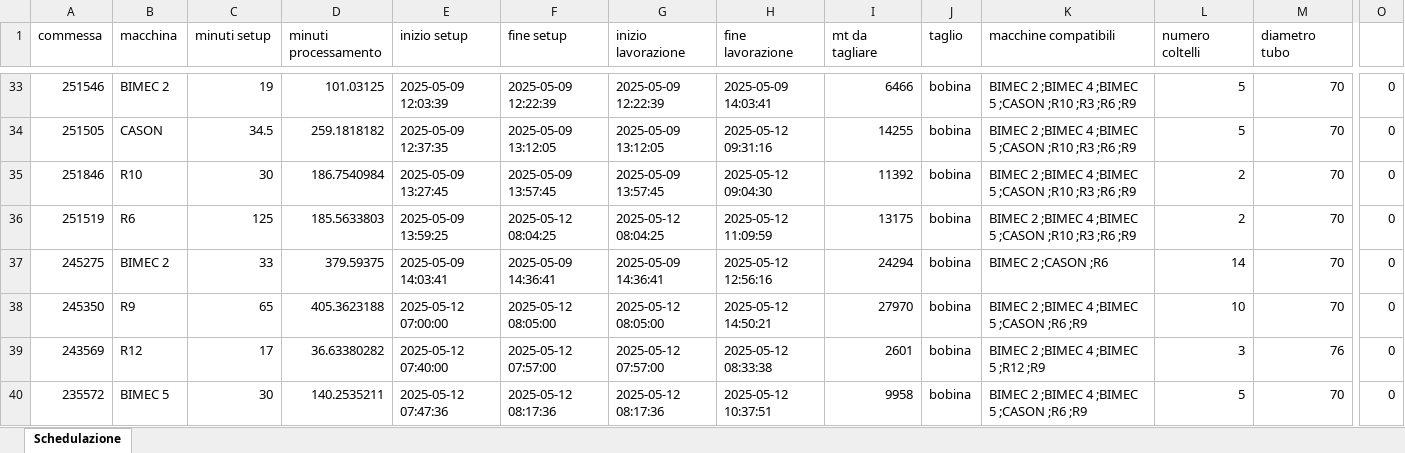
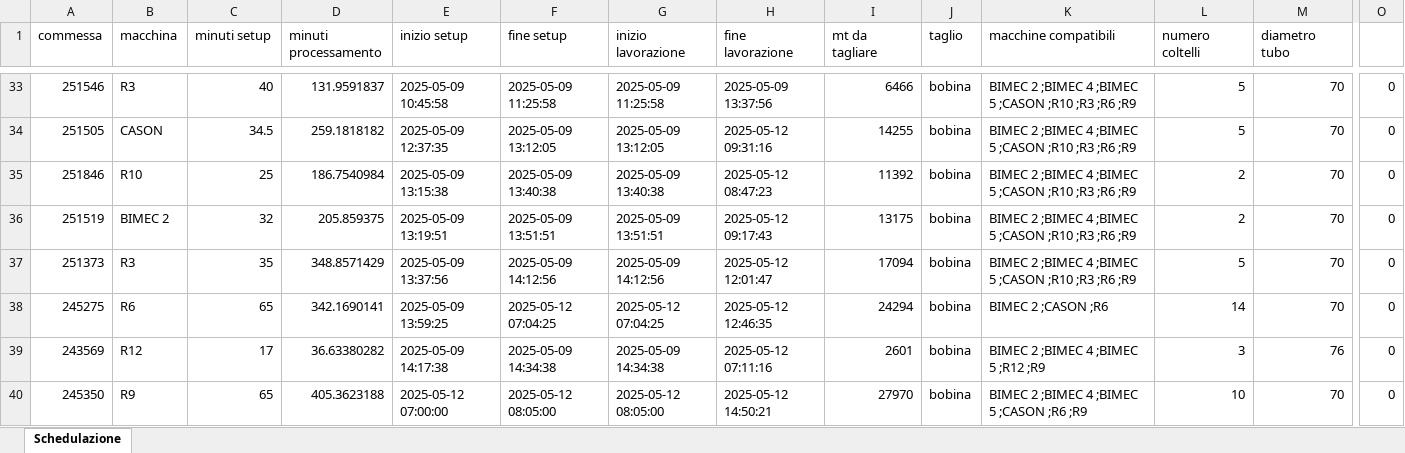
Before and after one commit to Baszonpedis/progettoIS, an Excel workbook: PS-VRP/Dati_output/euristico_post.xlsx, sheet Schedulazione, drawn as a sheet; only a part is shown, gaps mark what is left out; values as stored, in another font and other column widths than the file's, no borders; removed rows and columns are numbered as before the commit, all else as after; rows hold the shown columns only; the diff covers the shown part only; the diff names each change by its address in the sheet, - before the commit and + after, or states it on an @@ line.

```diff
--- a/PS-VRP/Dati_output/euristico_post.xlsx (sheet Schedulazione)
+++ b/PS-VRP/Dati_output/euristico_post.xlsx (sheet Schedulazione)
-B33 (macchina): BIMEC 2
+B33 (macchina): R3
-C33 (minuti setup): 19
+C33 (minuti setup): 40
-D33 (minuti processamento): 101.03125
+D33 (minuti processamento): 131.9591837
-E33 (inizio setup): 2025-05-09 12:03:39
+E33 (inizio setup): 2025-05-09 10:45:58
-F33 (fine setup): 2025-05-09 12:22:39
+F33 (fine setup): 2025-05-09 11:25:58
-G33 (inizio lavorazione): 2025-05-09 12:22:39
+G33 (inizio lavorazione): 2025-05-09 11:25:58
-H33 (fine lavorazione): 2025-05-09 14:03:41
+H33 (fine lavorazione): 2025-05-09 13:37:56
-C35 (minuti setup): 30
+C35 (minuti setup): 25
-E35 (inizio setup): 2025-05-09 13:27:45
+E35 (inizio setup): 2025-05-09 13:15:38
-F35 (fine setup): 2025-05-09 13:57:45
+F35 (fine setup): 2025-05-09 13:40:38
-G35 (inizio lavorazione): 2025-05-09 13:57:45
+G35 (inizio lavorazione): 2025-05-09 13:40:38
-H35 (fine lavorazione): 2025-05-12 09:04:30
+H35 (fine lavorazione): 2025-05-12 08:47:23
-B36 (macchina): R6
+B36 (macchina): BIMEC 2
-C36 (minuti setup): 125
+C36 (minuti setup): 32
-D36 (minuti processamento): 185.5633803
+D36 (minuti processamento): 205.859375
-E36 (inizio setup): 2025-05-09 13:59:25
+E36 (inizio setup): 2025-05-09 13:19:51
-F36 (fine setup): 2025-05-12 08:04:25
+F36 (fine setup): 2025-05-09 13:51:51
-G36 (inizio lavorazione): 2025-05-12 08:04:25
+G36 (inizio lavorazione): 2025-05-09 13:51:51
-H36 (fine lavorazione): 2025-05-12 11:09:59
+H36 (fine lavorazione): 2025-05-12 09:17:43
+row 37: 251373 | R3 | 35 | 348.8571429 | 2025-05-09 13:37:56 | 2025-05-09 14:12:56 | 2025-05-09 14:12:56 | 2025-05-12 12:01:47 | 17094 | bobina | BIMEC 2 ;BIMEC 4 ;BIMEC 5 ;CASON ;R10 ;R3 ;R6 ;R9 | 5 | 70 | 0
-B38 (macchina): BIMEC 2
+B38 (macchina): R6
-C38 (minuti setup): 33
+C38 (minuti setup): 65
-D38 (minuti processamento): 379.59375
+D38 (minuti processamento): 342.1690141
-E38 (inizio setup): 2025-05-09 14:03:41
+E38 (inizio setup): 2025-05-09 13:59:25
-F38 (fine setup): 2025-05-09 14:36:41
+F38 (fine setup): 2025-05-12 07:04:25
-G38 (inizio lavorazione): 2025-05-09 14:36:41
+G38 (inizio lavorazione): 2025-05-12 07:04:25
-H38 (fine lavorazione): 2025-05-12 12:56:16
+H38 (fine lavorazione): 2025-05-12 12:46:35
+row 39: 243569 | R12 | 17 | 36.63380282 | 2025-05-09 14:17:38 | 2025-05-09 14:34:38 | 2025-05-09 14:34:38 | 2025-05-12 07:11:16 | 2601 | bobina | BIMEC 2 ;BIMEC 4 ;BIMEC 5 ;R12 ;R9 | 3 | 76 | 0
-row 39: 243569 | R12 | 17 | 36.63380282 | 2025-05-12 07:40:00 | 2025-05-12 07:57:00 | 2025-05-12 07:57:00 | 2025-05-12 08:33:38 | 2601 | bobina | BIMEC 2 ;BIMEC 4 ;BIMEC 5 ;R12 ;R9 | 3 | 76 | 0
-row 40: 235572 | BIMEC 5 | 30 | 140.2535211 | 2025-05-12 07:47:36 | 2025-05-12 08:17:36 | 2025-05-12 08:17:36 | 2025-05-12 10:37:51 | 9958 | bobina | BIMEC 2 ;BIMEC 4 ;BIMEC 5 ;CASON ;R6 ;R9 | 5 | 70 | 0
```
Also changed, not shown: 27 added rows, 27 removed rows, 2 moved rows and 292 edited cells elsewhere in this sheet, PS-VRP/Dati_output/insert_inter.xlsx, PS-VRP/Dati_output/insert_intra.xlsx, 9 other files.
